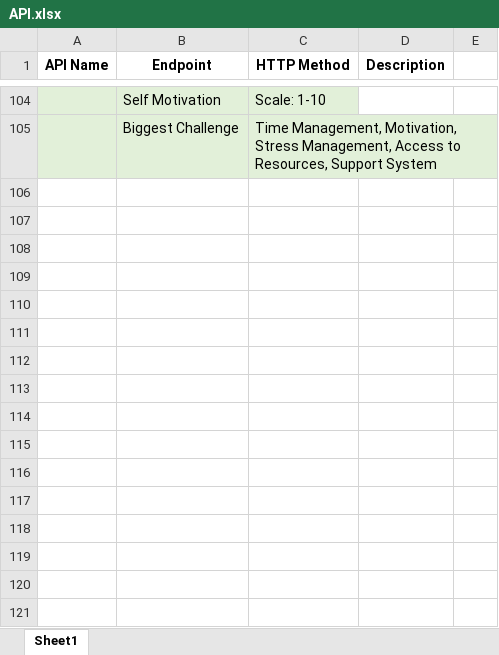
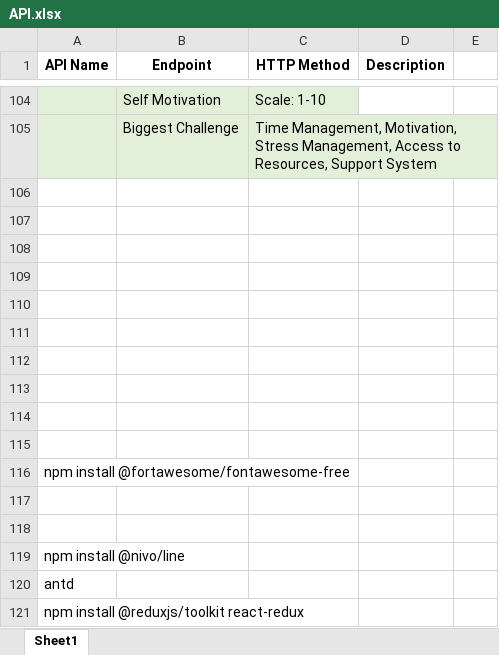
Before and after one commit to deepakprakashpillai/Balance-Point, an Excel workbook: Backend/API.xlsx, sheet Sheet1, drawn as a sheet; only a part is shown, gaps mark what is left out; values as stored, in another font and other column widths than the file's, no borders; the diff names each change by its address in the sheet, - before the commit and + after, or states it on an @@ line.

```diff
--- a/Backend/API.xlsx (sheet Sheet1)
+++ b/Backend/API.xlsx (sheet Sheet1)
+row 106: (empty)
+row 107: (empty)
+row 108: (empty)
+row 109: (empty)
+row 110: (empty)
+row 111: (empty)
+row 112: (empty)
+row 113: (empty)
+row 114: (empty)
+row 115: (empty)
+row 116: npm install @fortawesome/fontawesome-free
+row 117: (empty)
+row 118: (empty)
+row 119: npm install @nivo/line
+row 120: antd
+row 121: npm install @reduxjs/toolkit react-redux
```
Also changed, not shown: 2 other files.
